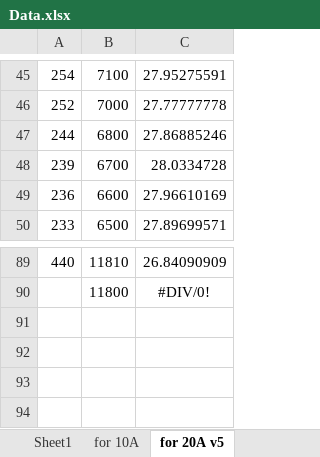
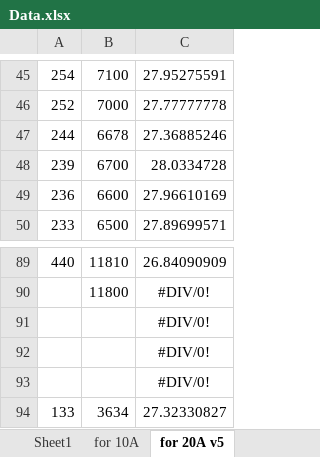
Before and after one commit to Fullmoon12185/stm32ebox, an Excel workbook: Data.xlsx, sheet for 20A v5, drawn as a sheet; only a part is shown, gaps mark what is left out; values as stored, in another font and other column widths than the file's, no borders; the diff names each change by its address in the sheet, - before the commit and + after, or states it on an @@ line.

Commit message:
change address for firmware update, adjust minimum value for caculation

```diff
--- a/Data.xlsx (sheet for 20A v5)
+++ b/Data.xlsx (sheet for 20A v5)
-B47: 6800
+B47: 6678
-C47: 27.86885246
+C47: 27.36885246
+row 91:  |  | #DIV/0!
+row 92:  |  | #DIV/0!
+row 93:  |  | #DIV/0!
+row 94: 133 | 3634 | 27.32330827
```
Also changed, not shown: sheet for 10A V5, 7 other files.
